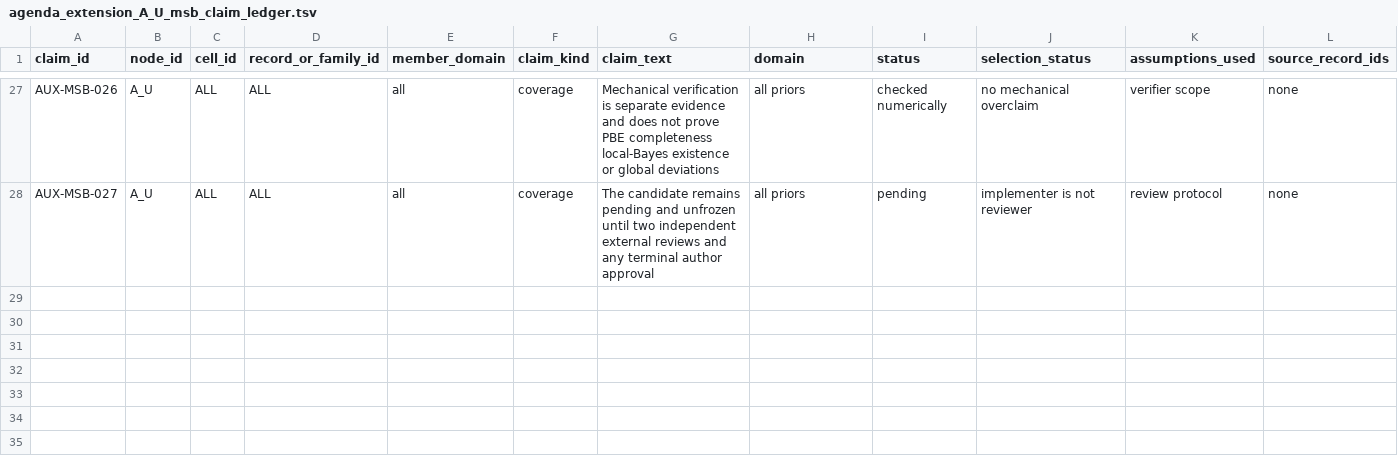
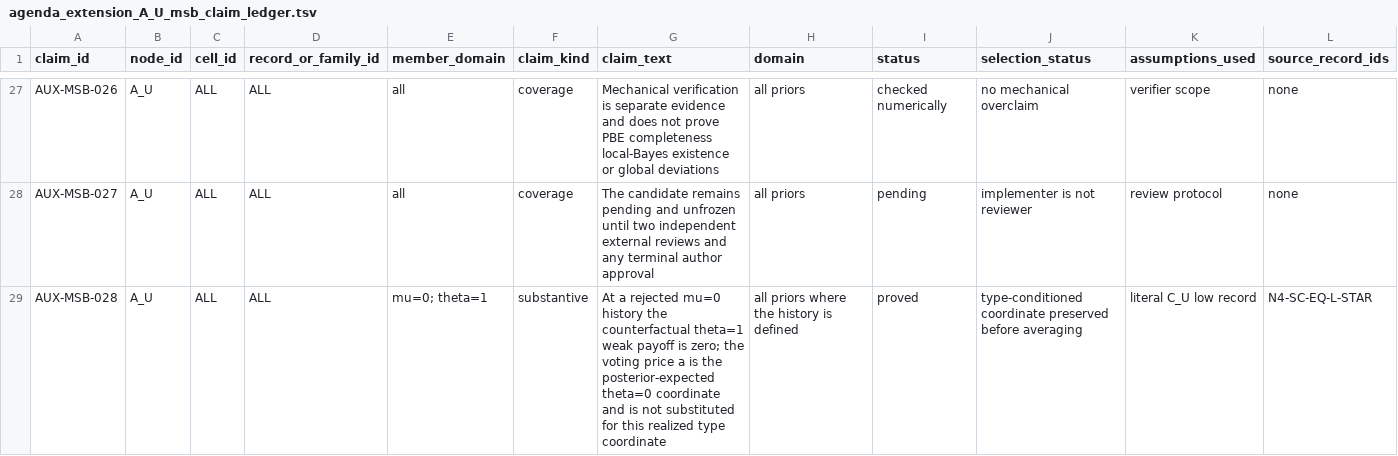
Before and after one commit to mgaldino/PowerBP-WTO, a TSV file: model_redesign/agenda_extension_A_U_msb_claim_ledger.tsv, drawn as a sheet; only a part is shown, gaps mark what is left out; rows hold the shown columns only; the diff names each change by its address in the sheet, - before the commit and + after, or states it on an @@ line.

```diff
--- a/model_redesign/agenda_extension_A_U_msb_claim_ledger.tsv
+++ b/model_redesign/agenda_extension_A_U_msb_claim_ledger.tsv
+row 29: AUX-MSB-028 | A_U | ALL | ALL | mu=0; theta=1 | substantive | At a rejected mu=0 history the counterfactual theta=1 weak payoff is zero; the voting price a is the posterior-expected theta=0 coordinate and is not substituted for this realized type coordinate | all priors where the history is defined | proved | type-conditioned coordinate preserved before averaging | literal C_U low record | N4-SC-EQ-L-STAR
```
Also changed, not shown: 8 other files.
